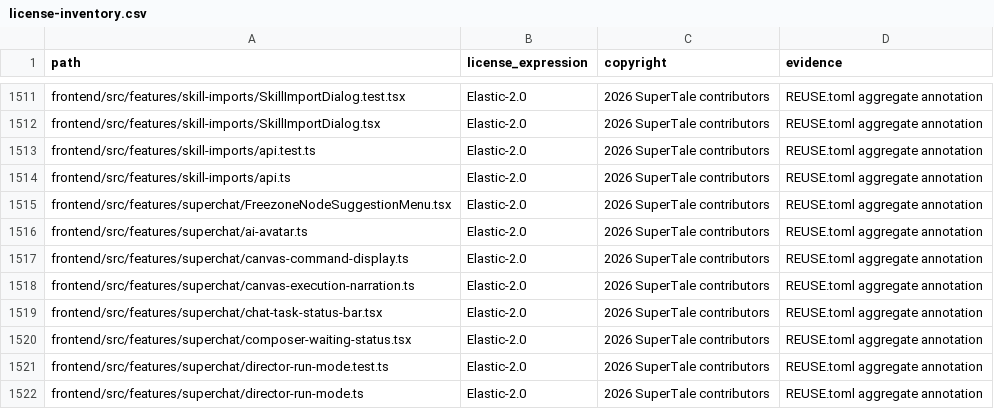
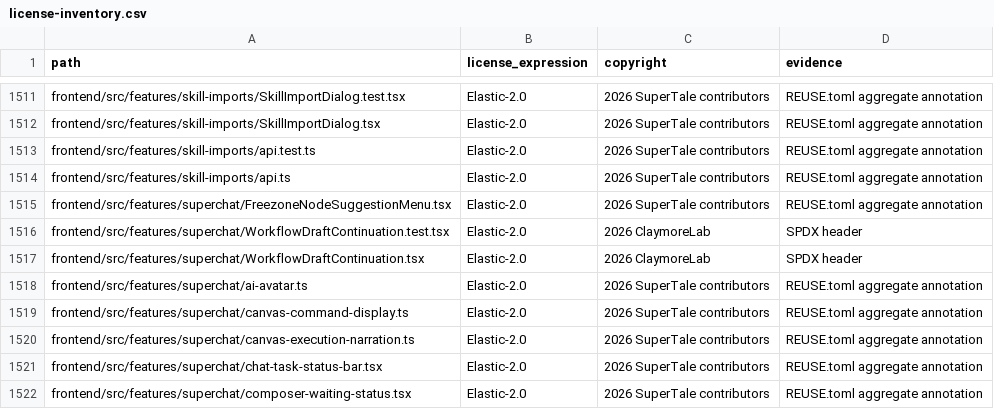
Before and after one commit to dramaclaw/dramaclaw, a CSV file: license-inventory.csv, drawn as a sheet; only a part is shown, gaps mark what is left out; the shorter side is filled out with more unchanged rows; the diff names each change by its address in the sheet, - before the commit and + after, or states it on an @@ line.

Commit message:
fix: expose persisted workflow draft confirmation continuation
Signed-off-by: tao <tyoang@gmail.com>

```diff
--- a/license-inventory.csv
+++ b/license-inventory.csv
+row 1516: frontend/src/features/superchat/WorkflowDraftContinuation.test.tsx | Elastic-2.0 | 2026 ClaymoreLab | SPDX header
+row 1517: frontend/src/features/superchat/WorkflowDraftContinuation.tsx | Elastic-2.0 | 2026 ClaymoreLab | SPDX header
```
Also changed, not shown: 7 other files.
